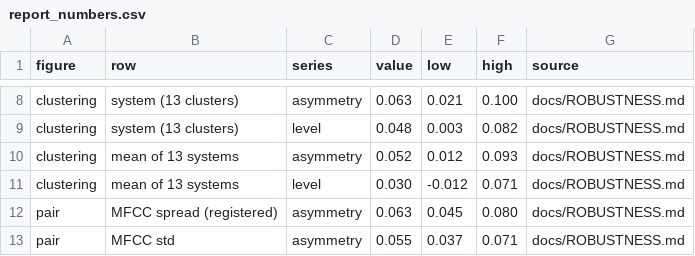
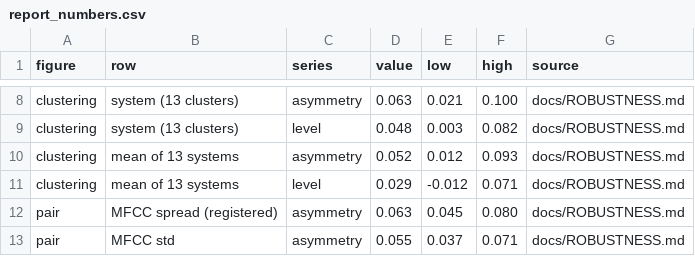
Before and after one commit to dwinzg/phonophase, a CSV file: results/report_numbers.csv, drawn as a sheet; only a part is shown, gaps mark what is left out.

Commit message:
Record provenance and checksums, pin known good versions, fix the licence text
From an independent reproducibility review, which regenerated every headline
number and rebuilt the eval table from the official audio to within 1.4e-9:
- results/SHA256SUMS and a test that checks it; results/PROVENANCE.md says
  which command, seed and aligner revision produced each table.
- constraints.txt holds the versions that reproduce the numbers; the README
  installs with it.
- LICENSE said the corpora prohibit redistribution, contradicting NOTICE.md,
  which ships the derived tables under ODC-BY. It now points to NOTICE.md.
- The per system mean LEVEL is +0.029, not +0.030: the earlier figure
  averaged rounded values. Corrected in three documents, report_numbers.csv,
  the figure and the PDF.

```diff
--- a/results/report_numbers.csv
+++ b/results/report_numbers.csv
@@ -10,3 +10,3 @@ clustering,system (13 clusters),level,0.048,0.003,0.082,docs/ROBUSTNESS.md
 clustering,mean of 13 systems,asymmetry,0.052,0.012,0.093,docs/ROBUSTNESS.md
-clustering,mean of 13 systems,level,0.030,-0.012,0.071,docs/ROBUSTNESS.md
+clustering,mean of 13 systems,level,0.029,-0.012,0.071,docs/ROBUSTNESS.md
 pair,MFCC spread (registered),asymmetry,0.063,0.045,0.080,docs/ROBUSTNESS.md
```
Also changed, not shown: 13 other files.
